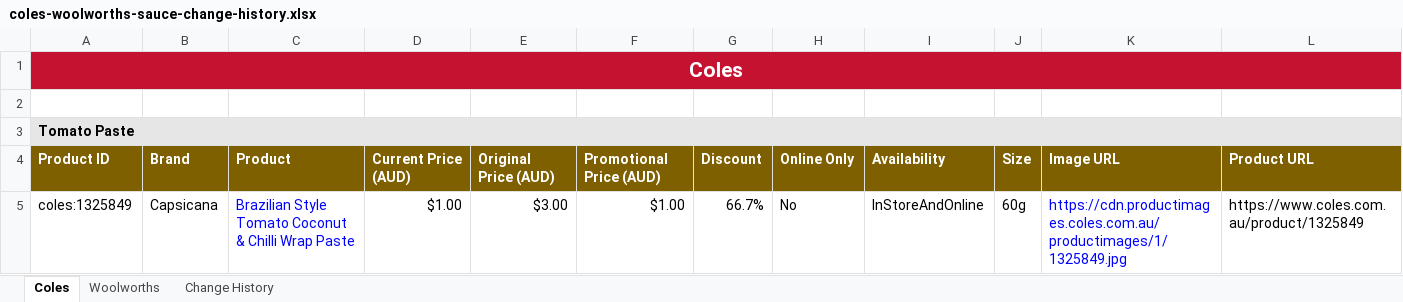
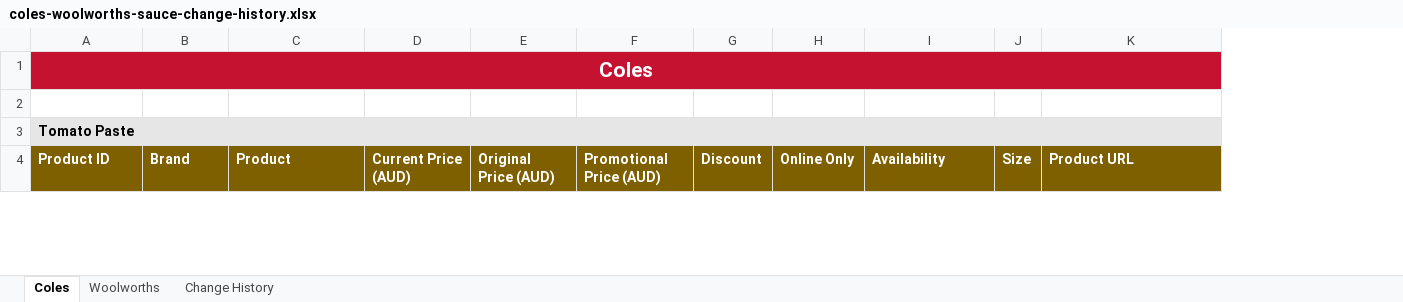
Before and after one commit to liamdwaas-ops/Coles-Sauces, an Excel workbook: data/coles-woolworths-sauce-change-history.xlsx, sheet Coles, drawn as a sheet; only a part is shown; values as stored, in another font and other column widths than the file's, no borders; table styles not drawn; removed rows and columns are numbered as before the commit, all else as after; the diff covers the shown part only; the diff names each change by its address in the sheet, - before the commit and + after, or states it on an @@ line.

```diff
--- a/data/coles-woolworths-sauce-change-history.xlsx (sheet Coles)
+++ b/data/coles-woolworths-sauce-change-history.xlsx (sheet Coles)
-column K, row 4: Image URL
-row 5: coles:1325849 | Capsicana | Brazilian Style Tomato Coconut & Chilli Wrap Paste | $1.00 | $3.00 | $1.00 | 66.7% | No | InStoreAndOnline | 60g | https://cdn.productimages.coles.com.au/productimages/1/1325849.jpg | https://www.coles.com.au/product/1325849
```
Also changed, not shown: 28 removed rows and 4 moved rows elsewhere in this sheet, sheet Change History, sheet Woolworths, 8 other files.
